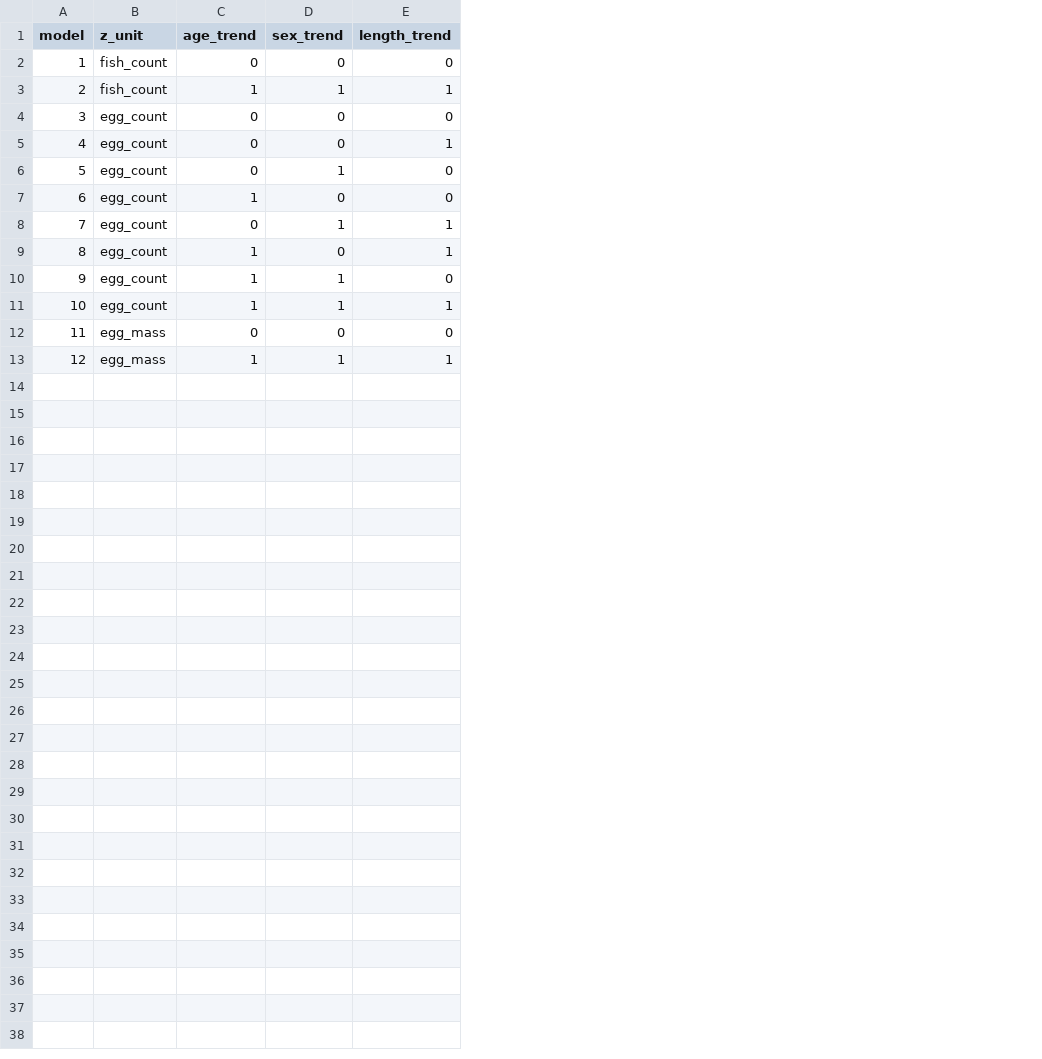
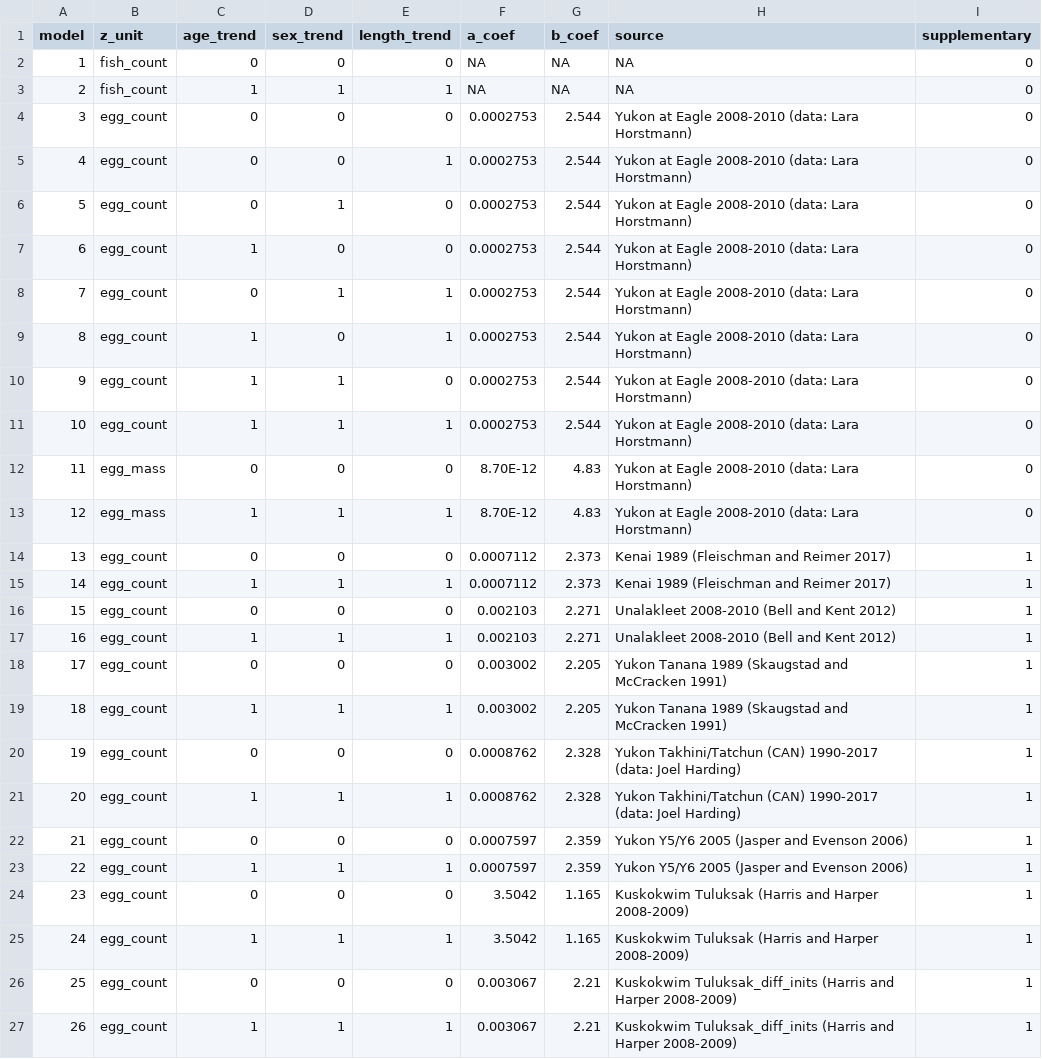
Before and after one commit to bstaton1/esc-qual-ms-analysis, a CSV file: 2-model-fit/model-key.csv, drawn as a sheet; the diff names each change by its address in the sheet, - before the commit and + after, or states it on an @@ line.

Commit message:
Add more models to model-key.csv
Also more info on each model, and the source

```diff
--- a/2-model-fit/model-key.csv
+++ b/2-model-fit/model-key.csv
+column F (a_coef), rows 2-13: NA | NA | 0.0002753 | 0.0002753 | 0.0002753 | 0.0002753 | 0.0002753 | 0.0002753 | 0.0002753 | 0.0002753 | 8.70E-12 | 8.70E-12
+column G (b_coef), rows 2-13: NA | NA | 2.544 | 2.544 | 2.544 | 2.544 | 2.544 | 2.544 | 2.544 | 2.544 | 4.83 | 4.83
+column H (source), rows 2-13: NA | NA | Yukon at Eagle 2008-2010 (data: Lara Horstmann) | Yukon at Eagle 2008-2010 (data: Lara Horstmann) | Yukon at Eagle 2008-2010 (data: Lara Horstmann) | Yukon at Eagle 2008-2010 (data: Lara Horstmann) | Yukon at Eagle 2008-2010 (data: Lara Horstmann) | Yukon at Eagle 2008-2010 (data: Lara Horstmann) | Yukon at Eagle 2008-2010 (data: Lara Horstmann) | Yukon at Eagle 2008-2010 (data: Lara Horstmann) | Yukon at Eagle 2008-2010 (data: Lara Horstmann) | Yukon at Eagle 2008-2010 (data: Lara Horstmann)
+column I (supplementary), rows 2-13: all 0
+row 14: 13 | egg_count | 0 | 0 | 0 | 0.0007112 | 2.373 | Kenai 1989 (Fleischman and Reimer 2017) | 1
+row 15: 14 | egg_count | 1 | 1 | 1 | 0.0007112 | 2.373 | Kenai 1989 (Fleischman and Reimer 2017) | 1
+row 16: 15 | egg_count | 0 | 0 | 0 | 0.002103 | 2.271 | Unalakleet 2008-2010 (Bell and Kent 2012) | 1
+row 17: 16 | egg_count | 1 | 1 | 1 | 0.002103 | 2.271 | Unalakleet 2008-2010 (Bell and Kent 2012) | 1
+row 18: 17 | egg_count | 0 | 0 | 0 | 0.003002 | 2.205 | Yukon Tanana 1989 (Skaugstad and McCracken 1991) | 1
+row 19: 18 | egg_count | 1 | 1 | 1 | 0.003002 | 2.205 | Yukon Tanana 1989 (Skaugstad and McCracken 1991) | 1
+row 20: 19 | egg_count | 0 | 0 | 0 | 0.0008762 | 2.328 | Yukon Takhini/Tatchun (CAN) 1990-2017 (data: Joel Harding) | 1
+row 21: 20 | egg_count | 1 | 1 | 1 | 0.0008762 | 2.328 | Yukon Takhini/Tatchun (CAN) 1990-2017 (data: Joel Harding) | 1
+row 22: 21 | egg_count | 0 | 0 | 0 | 0.0007597 | 2.359 | Yukon Y5/Y6 2005 (Jasper and Evenson 2006) | 1
+row 23: 22 | egg_count | 1 | 1 | 1 | 0.0007597 | 2.359 | Yukon Y5/Y6 2005 (Jasper and Evenson 2006) | 1
+row 24: 23 | egg_count | 0 | 0 | 0 | 3.5042 | 1.165 | Kuskokwim Tuluksak (Harris and Harper 2008-2009) | 1
+row 25: 24 | egg_count | 1 | 1 | 1 | 3.5042 | 1.165 | Kuskokwim Tuluksak (Harris and Harper 2008-2009) | 1
+row 26: 25 | egg_count | 0 | 0 | 0 | 0.003067 | 2.21 | Kuskokwim Tuluksak_diff_inits (Harris and Harper 2008-2009) | 1
+row 27: 26 | egg_count | 1 | 1 | 1 | 0.003067 | 2.21 | Kuskokwim Tuluksak_diff_inits (Harris and Harper 2008-2009) | 1
```
